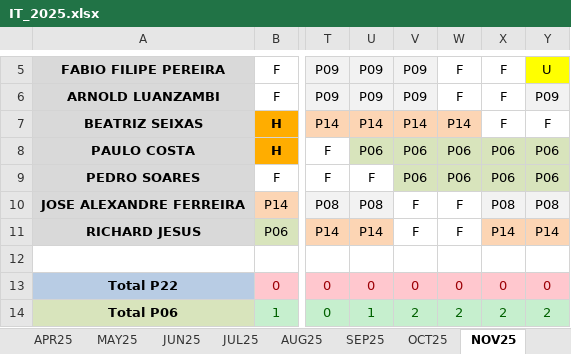
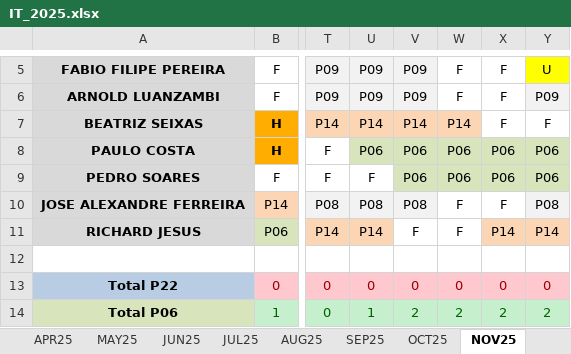
Before and after one commit to paulogsu/verbose-broccoli-it, an Excel workbook: files/IT_2025.xlsx, sheet NOV25, drawn as a sheet; only a part is shown, gaps mark what is left out; values as stored, in another font and other column widths than the file's, no borders; conditional formats not drawn; the diff names each change by its address in the sheet, - before the commit and + after, or states it on an @@ line.

```diff
--- a/files/IT_2025.xlsx (sheet NOV25)
+++ b/files/IT_2025.xlsx (sheet NOV25)
-V10: F
+V10: P08
-V10 fill: none
+V10 fill: #F2F2F2
-X10: P08
+X10: F
-X10 fill: #F2F2F2
+X10 fill: none
```
Also changed, not shown: sheet DEC25, 1 other file.
